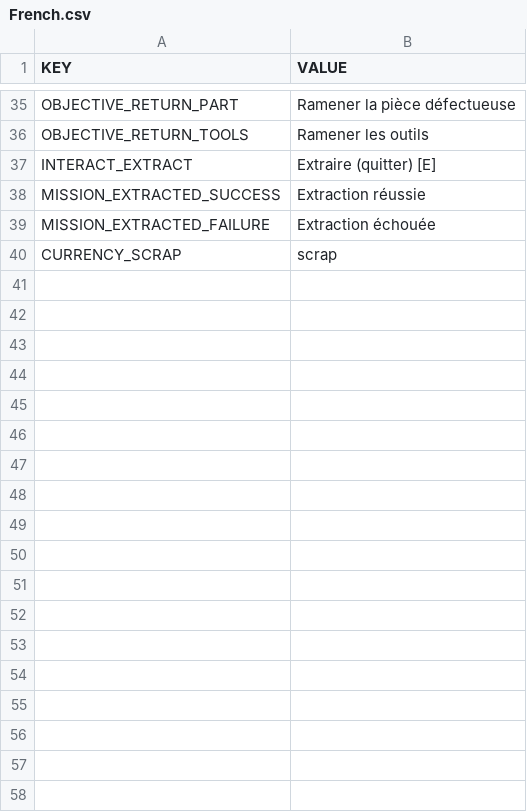
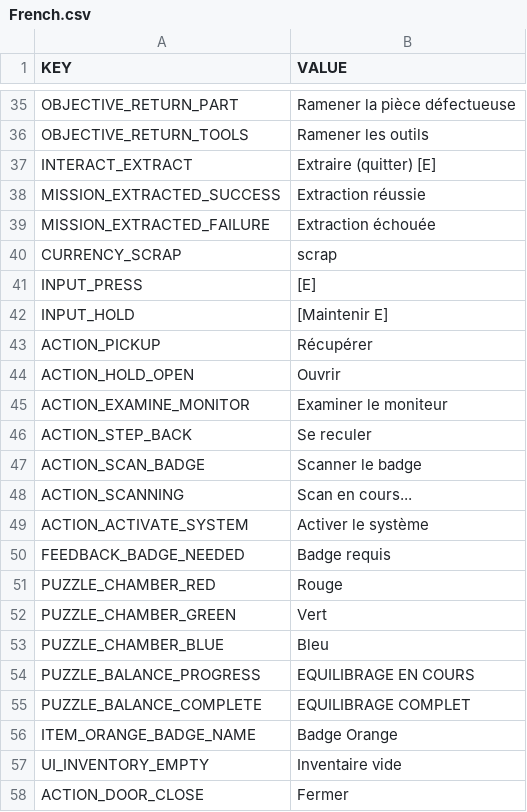
Before and after one commit to anod1/VoidWarranty, a CSV file: Assets/_Game/Data/Languages/French.csv, drawn as a sheet; only a part is shown, gaps mark what is left out; the diff names each change by its address in the sheet, - before the commit and + after, or states it on an @@ line.

```diff
--- a/Assets/_Game/Data/Languages/French.csv
+++ b/Assets/_Game/Data/Languages/French.csv
+row 41: INPUT_PRESS | [E]
+row 42: INPUT_HOLD | [Maintenir E]
+row 43: ACTION_PICKUP | Récupérer
+row 44: ACTION_HOLD_OPEN | Ouvrir
+row 45: ACTION_EXAMINE_MONITOR | Examiner le moniteur
+row 46: ACTION_STEP_BACK | Se reculer
+row 47: ACTION_SCAN_BADGE | Scanner le badge
+row 48: ACTION_SCANNING | Scan en cours...
+row 49: ACTION_ACTIVATE_SYSTEM | Activer le système
+row 50: FEEDBACK_BADGE_NEEDED | Badge requis
+row 51: PUZZLE_CHAMBER_RED | Rouge
+row 52: PUZZLE_CHAMBER_GREEN | Vert
+row 53: PUZZLE_CHAMBER_BLUE | Bleu
+row 54: PUZZLE_BALANCE_PROGRESS | EQUILIBRAGE EN COURS
+row 55: PUZZLE_BALANCE_COMPLETE | EQUILIBRAGE COMPLET
+row 56: ITEM_ORANGE_BADGE_NAME | Badge Orange
+row 57: UI_INVENTORY_EMPTY | Inventaire vide
+row 58: ACTION_DOOR_CLOSE | Fermer
```
Also changed, not shown: Assets/_Game/Data/Languages/English.csv, 22 other files.
